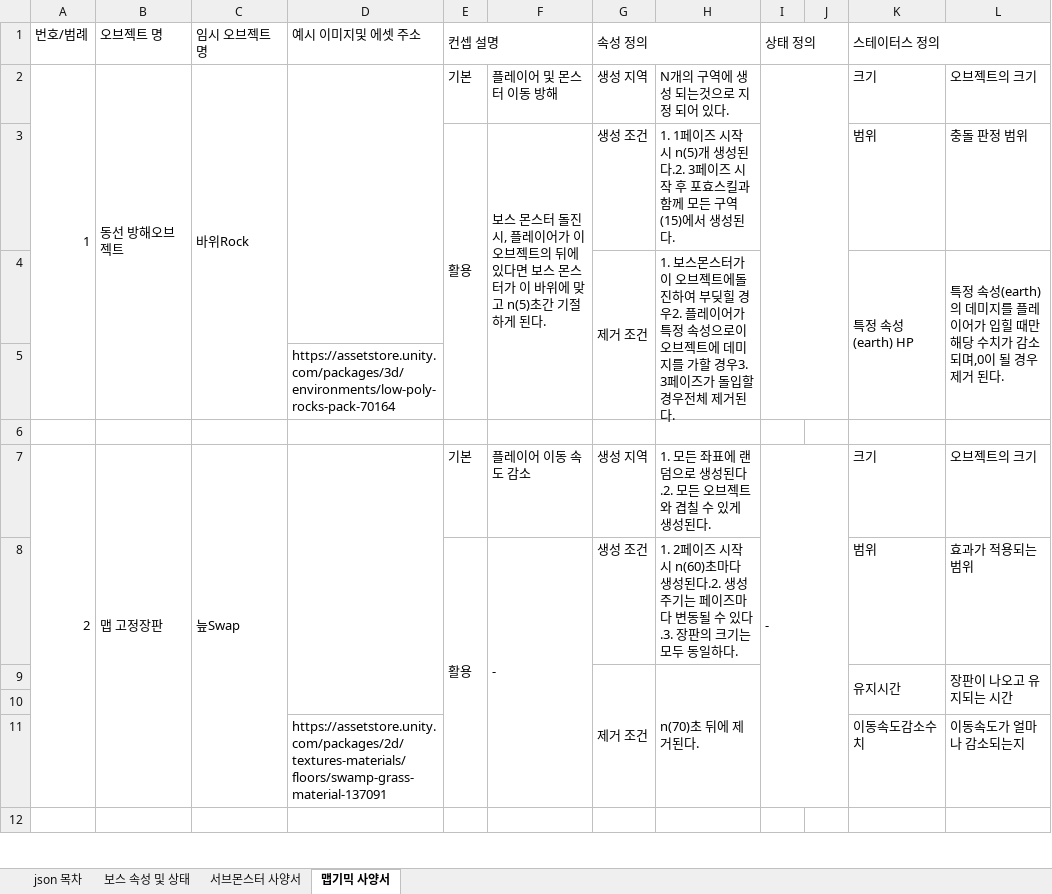
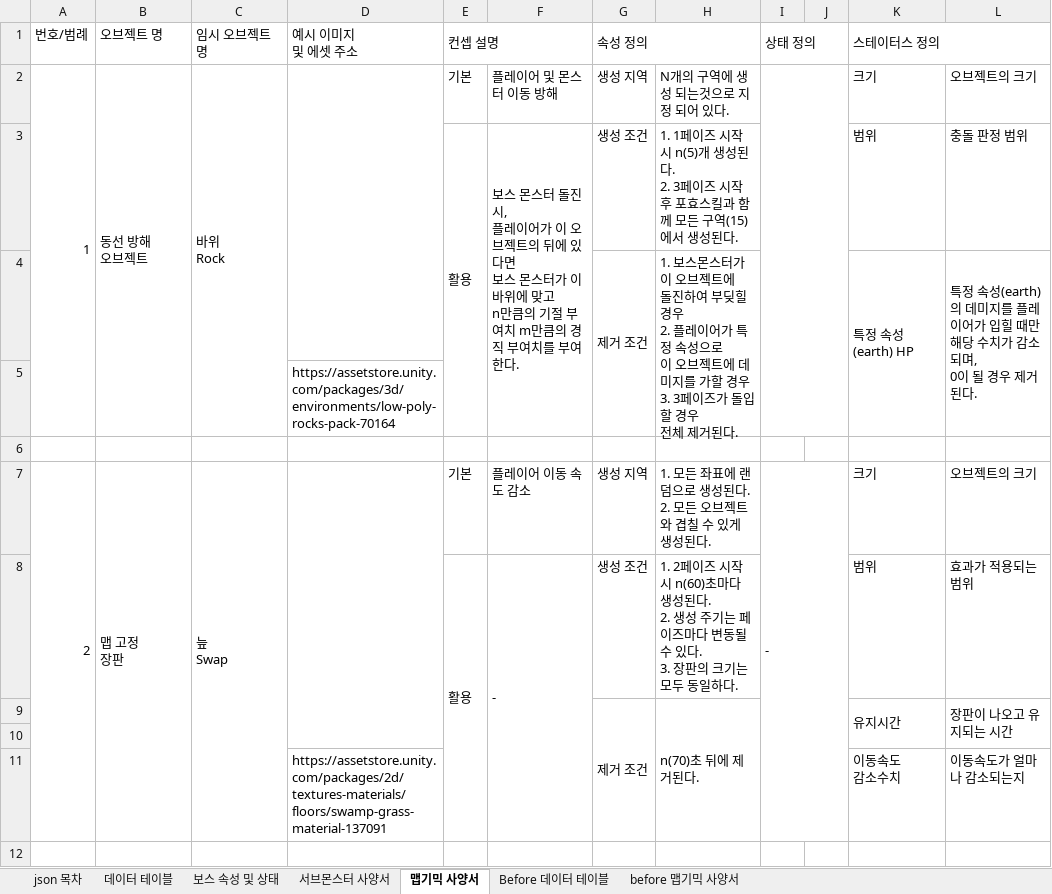
Before and after one commit to NamYoonJae/inhaPractice, an Excel workbook: FrameWork/FrameWork/data/json/Stage B.json 표.xlsx, sheet 맵기믹 사양서, drawn as a sheet; only a part is shown; values as stored, in another font and other column widths than the file's, no cell formats; ↵ is a line break in a cell; the diff covers the shown part only; the diff names each change by its address in the sheet, - before the commit and + after, or states it on an @@ line.

Commit message:
jsonfile added data table, excel sheet added, Stage B, Attribute Charactor, Trophies

```diff
--- a/FrameWork/FrameWork/data/json/Stage B.json 표.xlsx (sheet 맵기믹 사양서)
+++ b/FrameWork/FrameWork/data/json/Stage B.json 표.xlsx (sheet 맵기믹 사양서)
+sheet tab: 데이터 테이블
+sheet tab: Before 데이터 테이블
+sheet tab: before 맵기믹 사양서
-D1: 예시 이미지및 에셋 주소
+D1: 예시 이미지 ↵ 및 에셋 주소
-B2 (오브젝트 명): 동선 방해오브젝트
+B2 (오브젝트 명): 동선 방해 ↵ 오브젝트
-C2 (임시 오브젝트 명): 바위Rock
+C2 (임시 오브젝트 명): 바위 ↵ Rock
-F3: …맞고 n(5)초간 기절하게 된다.
+F3: …맞고 ↵ n만큼의 기절 부여치 m만큼의 경직 부여치를 부여한다.
-H3: …생성된다.2. 3페이즈…
+H3: …생성된다. ↵ 2. 3페이즈…
-H4: …브젝트에돌진하여 부딪힐 경우2. 플레이어가 특정 속성으로이 오브젝트에 데미지를 가할 경우3. 3페이즈가 돌입할 경우전체 제…
+H4: …브젝트에 ↵ 돌진하여 부딪힐 경우 ↵ 2. 플레이어가 특정 속성으로 ↵ 이 오브젝트에 데미지를 가할 경우 ↵ 3. 3페이즈가 돌입할 경우 ↵ 전체 제…
-L4: …감소되며,0이 될…
+L4: …감소되며, ↵ 0이 될…
-B7 (오브젝트 명): 맵 고정장판
+B7 (오브젝트 명): 맵 고정 ↵ 장판
-C7 (임시 오브젝트 명): 늪Swap
+C7 (임시 오브젝트 명): 늪 ↵ Swap
-H7: …생성된다.2. 모든 오…
+H7: …생성된다. ↵ 2. 모든 오…
-H8: …생성된다.2. 생성 주기는 페이즈마다 변동될 수 있다.3. 장판의…
+H8: …생성된다. ↵ 2. 생성 주기는 페이즈마다 변동될 수 있다. ↵ 3. 장판의…
-K11 (스테이터스 정의): 이동속도감소수치
+K11 (스테이터스 정의): 이동속도 ↵ 감소수치
```
Also changed, not shown: 1 added row, 1 removed row, 15 edited cells and merged cells elsewhere in this sheet, sheet json 목차, sheet 보스 속성 및 상태, cell formats, hidden cells, FrameWork/FrameWork/data/json/Attribute Trophies.json 표.xlsx, FrameWork/FrameWork/data/json/Stage A.json 표.xlsx, 7 other files.
